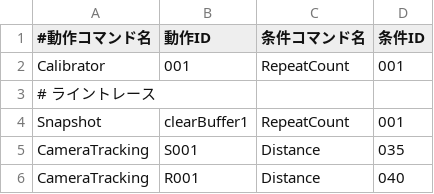
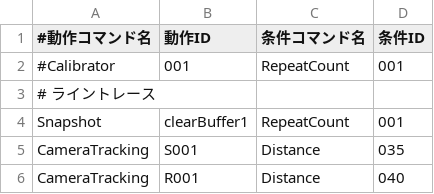
Before and after one commit to KatLab-MiyazakiUniv/etrobocon2026, a CSV file: datafiles/commands/Area/LineTraceLeft.csv, drawn as a sheet; only a part is shown.

```diff
--- a/datafiles/commands/Area/LineTraceLeft.csv
+++ b/datafiles/commands/Area/LineTraceLeft.csv
@@ -1,3 +1,3 @@
 #動作コマンド名,動作ID,条件コマンド名,条件ID
-Calibrator,001,RepeatCount,001
+#Calibrator,001,RepeatCount,001
 # ライントレース
```
Also changed, not shown: datafiles/commands/Area/ETZumoLeft.csv, datafiles/commands/Area/TmpLeft.csv, 6 other files.
